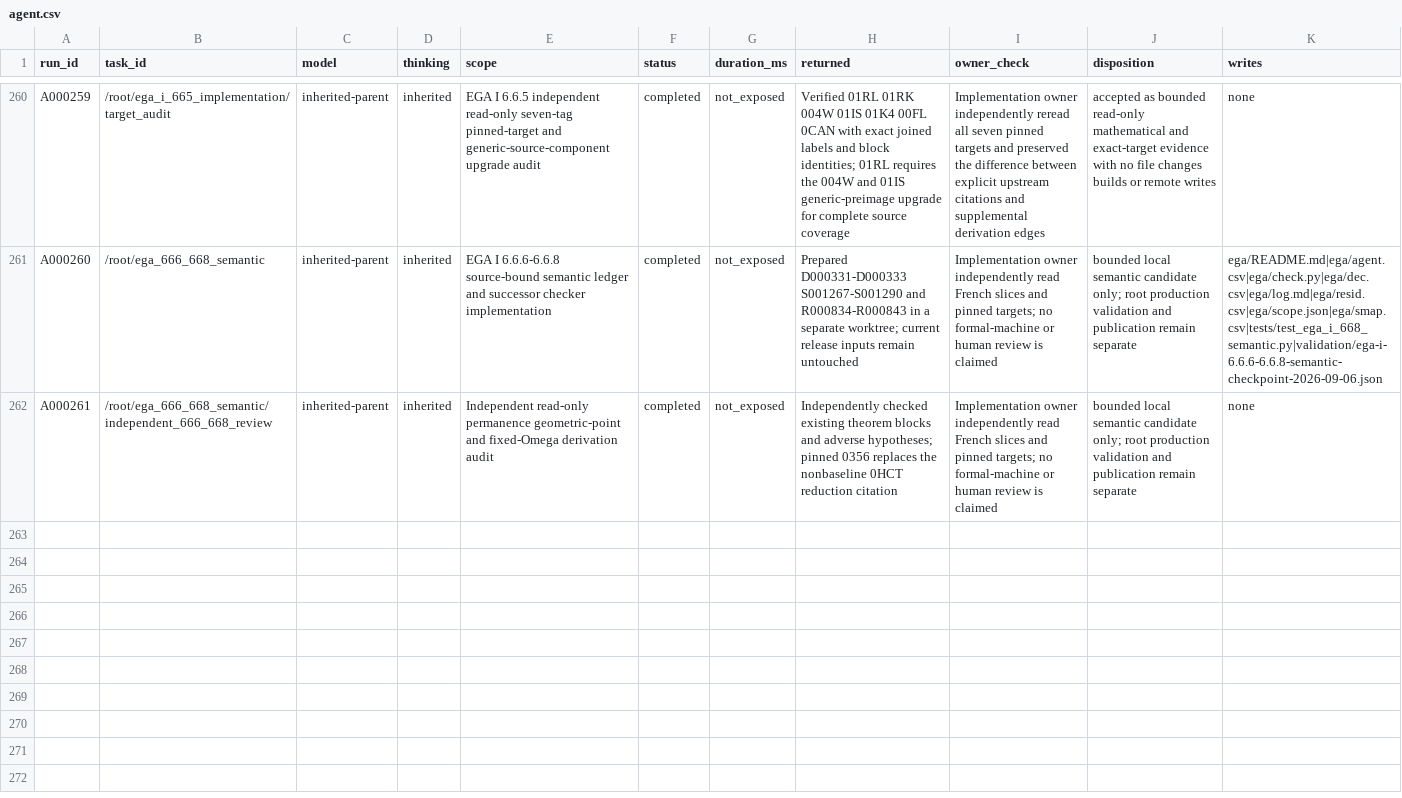
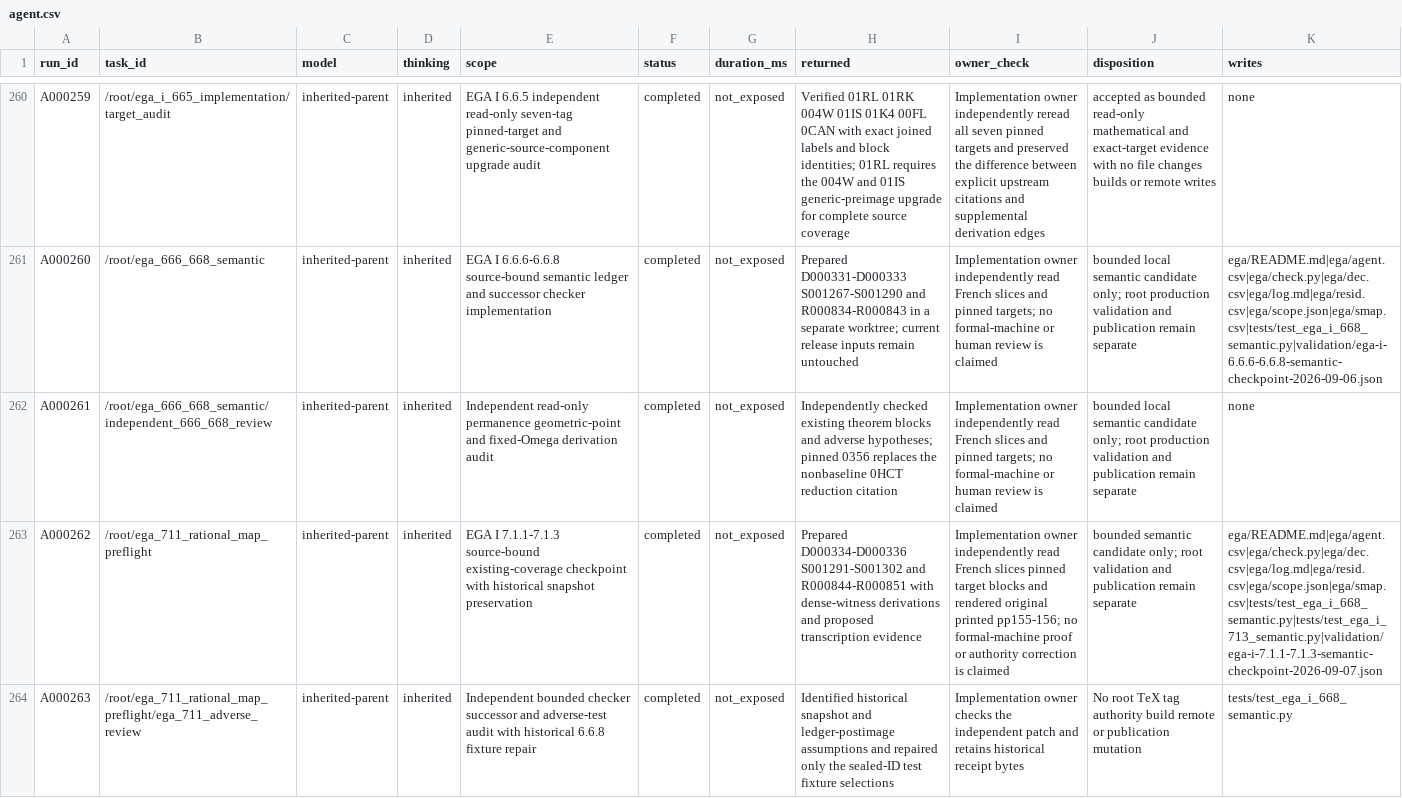
Before and after one commit to KokunoYumeto/unofficial-stacks-project-ai-drafts, a CSV file: ega/agent.csv, drawn as a sheet; only a part is shown, gaps mark what is left out; the diff names each change by its address in the sheet, - before the commit and + after, or states it on an @@ line.

```diff
--- a/ega/agent.csv
+++ b/ega/agent.csv
+row 263: A000262 | /root/ega_711_rational_map_preflight | inherited-parent | inherited | EGA I 7.1.1-7.1.3 source-bound existing-coverage checkpoint with historical snapshot preservation | completed | not_exposed | Prepared D000334-D000336 S001291-S001302 and R000844-R000851 with dense-witness derivations and proposed transcription evidence | Implementation owner independently read French slices pinned target blocks and rendered original printed pp155-156; no formal-machine proof or authority correction is claimed | bounded semantic candidate only; root validation and publication remain separate | ega/README.md|ega/agent.csv|ega/check.py|ega/dec.csv|ega/log.md|ega/resid.csv|ega/scope.json|ega/smap.csv|tests/test_ega_i_668_semantic.py|tests/test_ega_i_713_semantic.py|validation/ega-i-7.1.1-7.1.3-semantic-checkpoint-2026-09-07.json
+row 264: A000263 | /root/ega_711_rational_map_preflight/ega_711_adverse_review | inherited-parent | inherited | Independent bounded checker successor and adverse-test audit with historical 6.6.8 fixture repair | completed | not_exposed | Identified historical snapshot and ledger-postimage assumptions and repaired only the sealed-ID test fixture selections | Implementation owner checks the independent patch and retains historical receipt bytes | No root TeX tag authority build remote or publication mutation | tests/test_ega_i_668_semantic.py
```
Also changed, not shown: ega/dec.csv, ega/resid.csv, 8 other files.
